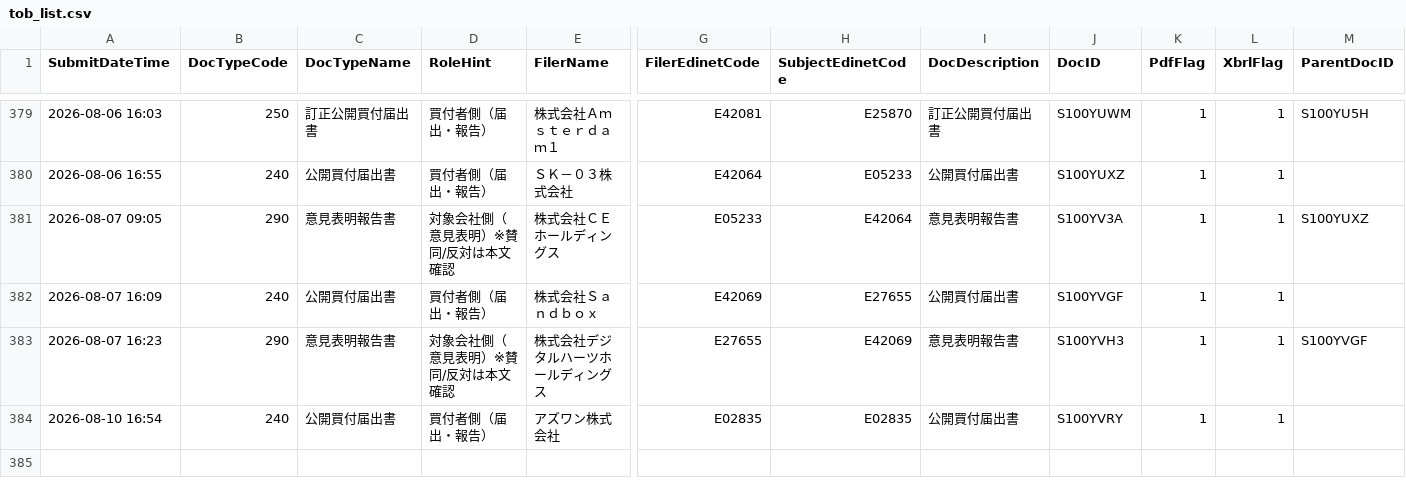
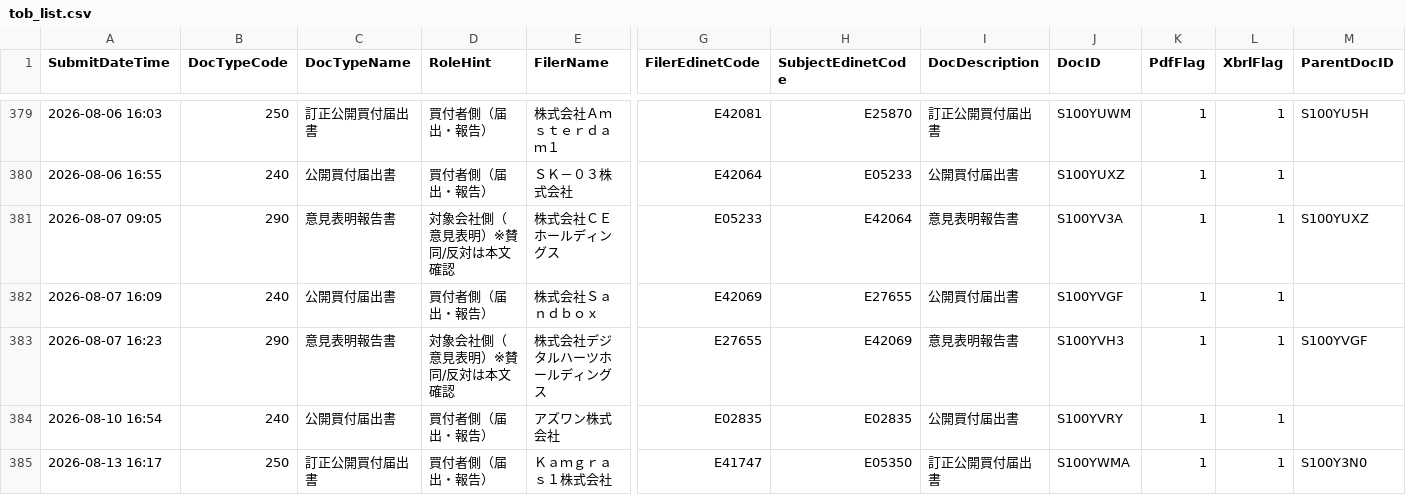
Before and after one commit to YoshitakaNakajimaGH/tob-edinet-fetch, a CSV file: output/tob_list.csv, drawn as a sheet; only a part is shown, gaps mark what is left out; rows hold the shown columns only; the diff names each change by its address in the sheet, - before the commit and + after, or states it on an @@ line.

```diff
--- a/output/tob_list.csv
+++ b/output/tob_list.csv
+row 385: 2026-08-13 16:17 | 250 | 訂正公開買付届出書 | 買付者側（届出・報告） | Ｋａｍｇｒａｓ１株式会社 | E41747 | E05350 | 訂正公開買付届出書 | S100YWMA | 1 | 1 | S100Y3N0
```
Also changed, not shown: 1 other file.
